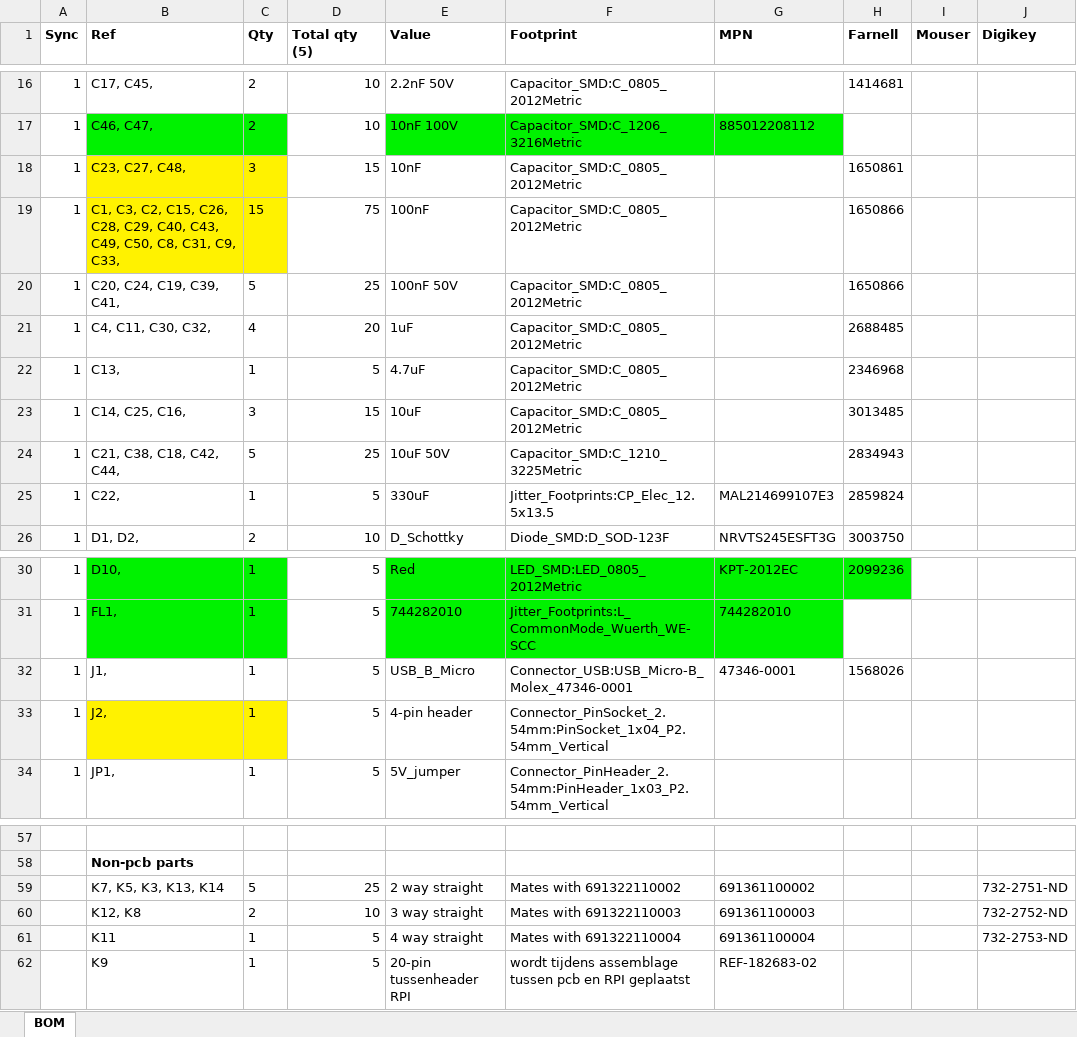
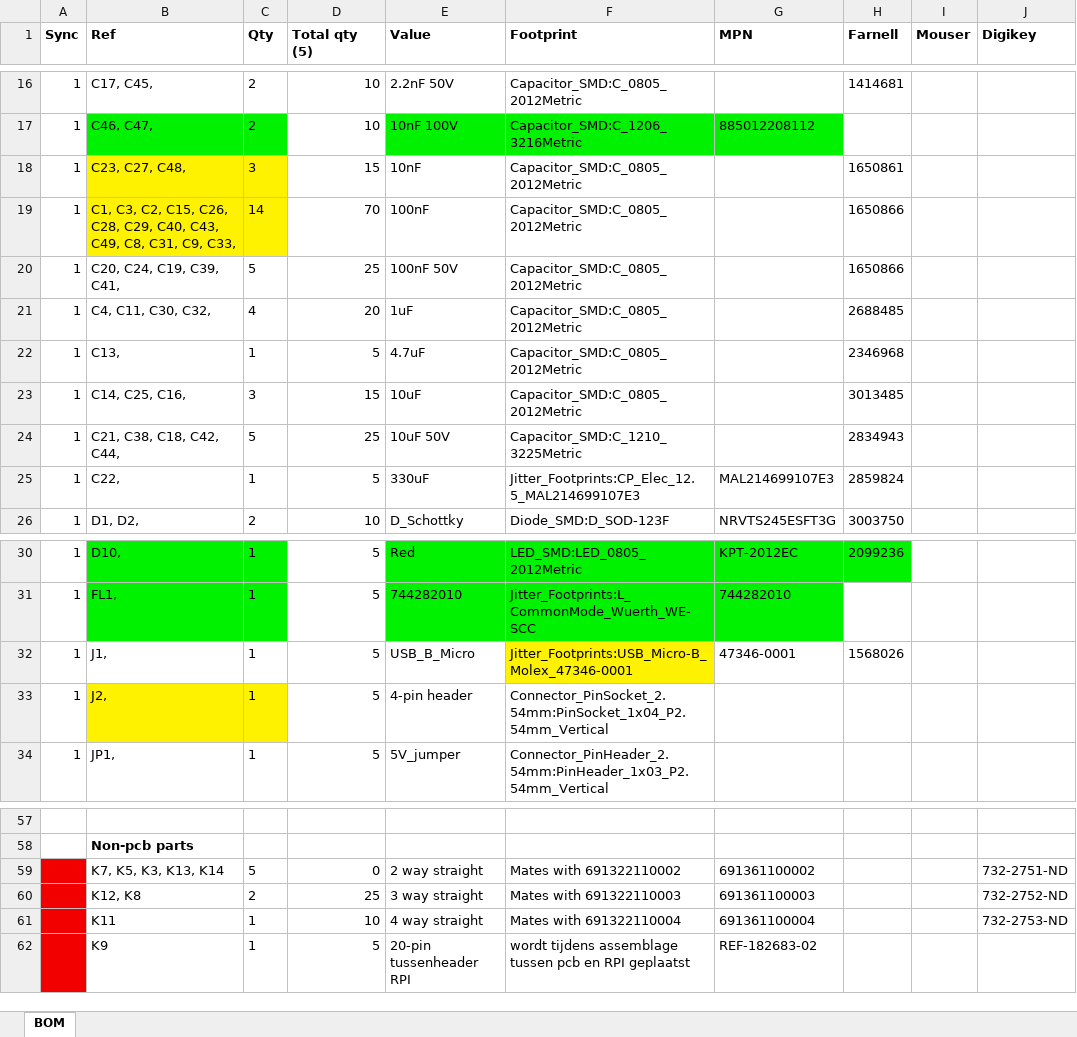
Before and after one commit to OperationAIR/electronics, an Excel workbook: pcb/7001-mainboard/7001-ventilator_mainboard.xlsx, sheet BOM, drawn as a sheet; only a part is shown, gaps mark what is left out; values as stored, in another font and other column widths than the file's, no borders; the diff names each change by its address in the sheet, - before the commit and + after, or states it on an @@ line.

Commit message:
PCB: final BOM (1x 100nf removed)

```diff
--- a/pcb/7001-mainboard/7001-ventilator_mainboard.xlsx (sheet BOM)
+++ b/pcb/7001-mainboard/7001-ventilator_mainboard.xlsx (sheet BOM)
-B19 (Ref): …C43, C49, C50, C8, C31,…
+B19 (Ref): …C43, C49, C8, C31,…
-C19 (Qty): 15
+C19 (Qty): 14
-D19 (Total qty (5)): 75
+D19 (Total qty (5)): 70
-F25 (Footprint): Jitter_Footprints:CP_Elec_12.5x13.5
+F25 (Footprint): Jitter_Footprints:CP_Elec_12.5_MAL214699107E3
-F32 (Footprint): Connector_USB:USB_Micro-B_Molex_47346-0001
+F32 (Footprint): Jitter_Footprints:USB_Micro-B_Molex_47346-0001
-F32 fill: none
+F32 fill: #FFF200
-A59:A62 fill: none
+A59:A62 fill: #F20000
-D59 (Total qty (5)): 25
+D59 (Total qty (5)): 0
-D60 (Total qty (5)): 10
+D60 (Total qty (5)): 25
-D61 (Total qty (5)): 5
+D61 (Total qty (5)): 10
```
